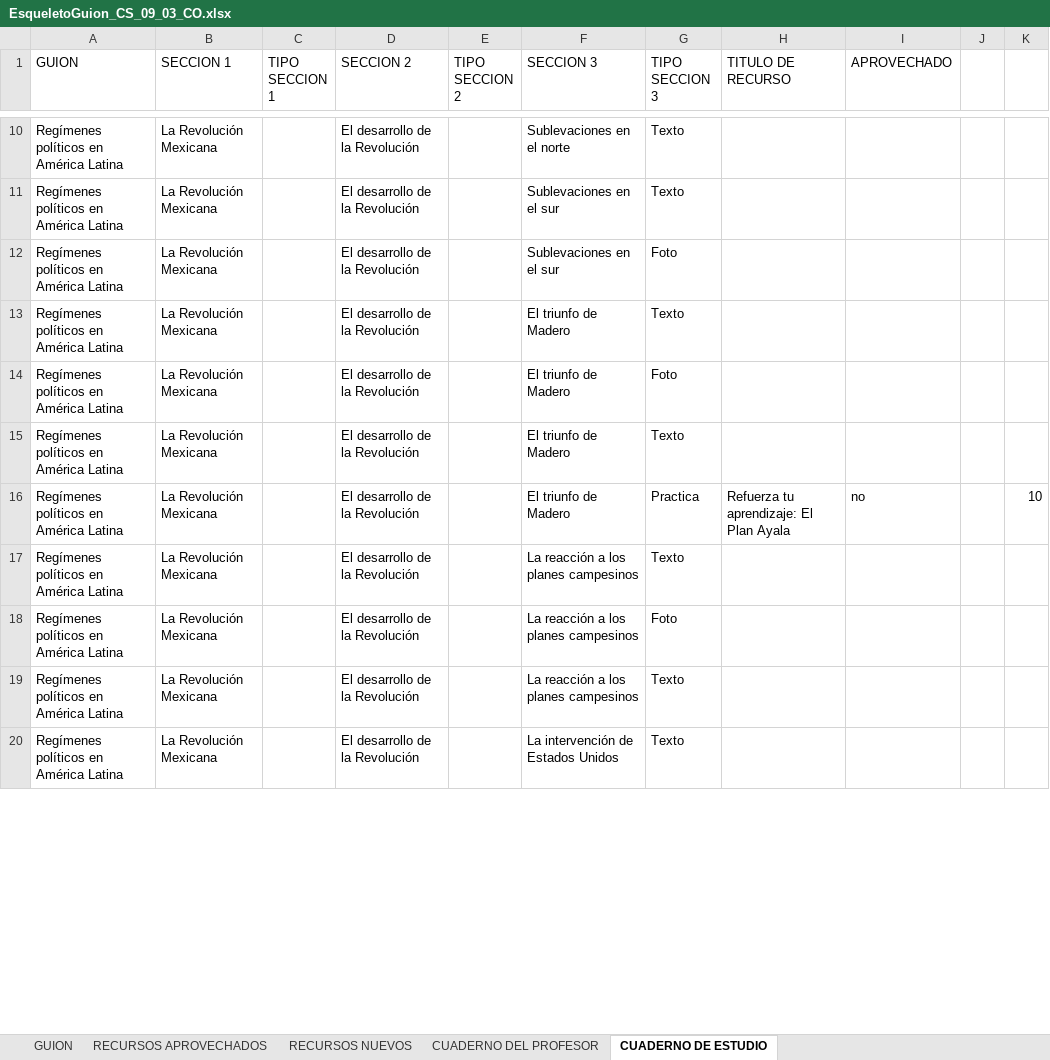
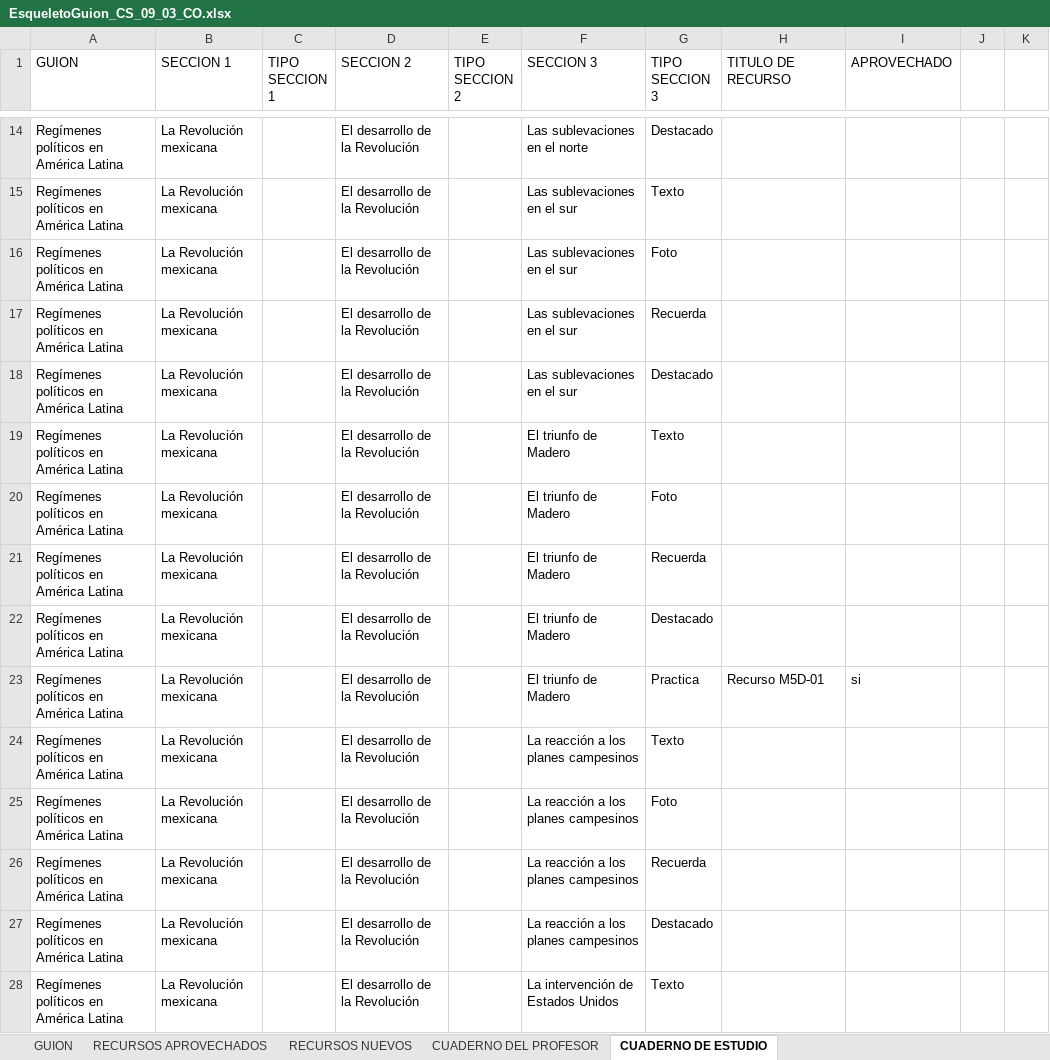
Before and after one commit to AulaPlanetaColombia/CienciasSociales, an Excel workbook: fuentes/contenidos/grado09/guion03/EsqueletoGuion_CS_09_03_CO.xlsx, sheet CUADERNO DE ESTUDIO, drawn as a sheet; only a part is shown, gaps mark what is left out; values as stored, in another font and other column widths than the file's, no cell formats; addresses are those after the commit; the diff covers the shown part only; the diff names each change by its address in the sheet, - before the commit and + after, or states it on an @@ line.

Commit message:
CS0703 y CS0903: Escaletas y esqueletos en GRECO

```diff
--- a/fuentes/contenidos/grado09/guion03/EsqueletoGuion_CS_09_03_CO.xlsx (sheet CUADERNO DE ESTUDIO)
+++ b/fuentes/contenidos/grado09/guion03/EsqueletoGuion_CS_09_03_CO.xlsx (sheet CUADERNO DE ESTUDIO)
-B14:B16 (SECCION 1): La Revolución Mexicana
+B14:B16 (SECCION 1): La Revolución mexicana
-F14 (SECCION 3): Sublevaciones en el norte
+F14 (SECCION 3): Las sublevaciones en el norte
-G14 (TIPO SECCION 3): Texto
+G14 (TIPO SECCION 3): Destacado
-F15:F16 (SECCION 3): Sublevaciones en el sur
+F15:F16 (SECCION 3): Las sublevaciones en el sur
+row 17: Regímenes políticos en América Latina | La Revolución mexicana |  | El desarrollo de la Revolución |  | Las sublevaciones en el sur | Recuerda
+row 18: Regímenes políticos en América Latina | La Revolución mexicana |  | El desarrollo de la Revolución |  | Las sublevaciones en el sur | Destacado
-B19:B20 (SECCION 1): La Revolución Mexicana
+B19:B20 (SECCION 1): La Revolución mexicana
+row 21: Regímenes políticos en América Latina | La Revolución mexicana |  | El desarrollo de la Revolución |  | El triunfo de Madero | Recuerda
-B22:B25 (SECCION 1): La Revolución Mexicana
+B22:B25 (SECCION 1): La Revolución mexicana
-G22 (TIPO SECCION 3): Texto
+G22 (TIPO SECCION 3): Destacado
-H23 (TITULO DE RECURSO): Refuerza tu aprendizaje: El Plan Ayala
+H23 (TITULO DE RECURSO): Recurso M5D-01
-I23 (APROVECHADO): no
+I23 (APROVECHADO): si
-K23: 10
+K23: (empty)
+row 26: Regímenes políticos en América Latina | La Revolución mexicana |  | El desarrollo de la Revolución |  | La reacción a los planes campesinos | Recuerda
-B27:B28 (SECCION 1): La Revolución Mexicana
+B27:B28 (SECCION 1): La Revolución mexicana
-G27 (TIPO SECCION 3): Texto
+G27 (TIPO SECCION 3): Destacado
```
Also changed, not shown: 73 added rows, 20 removed rows and 99 edited cells elsewhere in this sheet, sheet RECURSOS APROVECHADOS, sheet CUADERNO DEL PROFESOR, sheet RECURSOS NUEVOS, sheet GUION, cell formats, fuentes/contenidos/grado09/guion03/Escaleta_CS_09_03_CO.xlsx, 4 other files.
